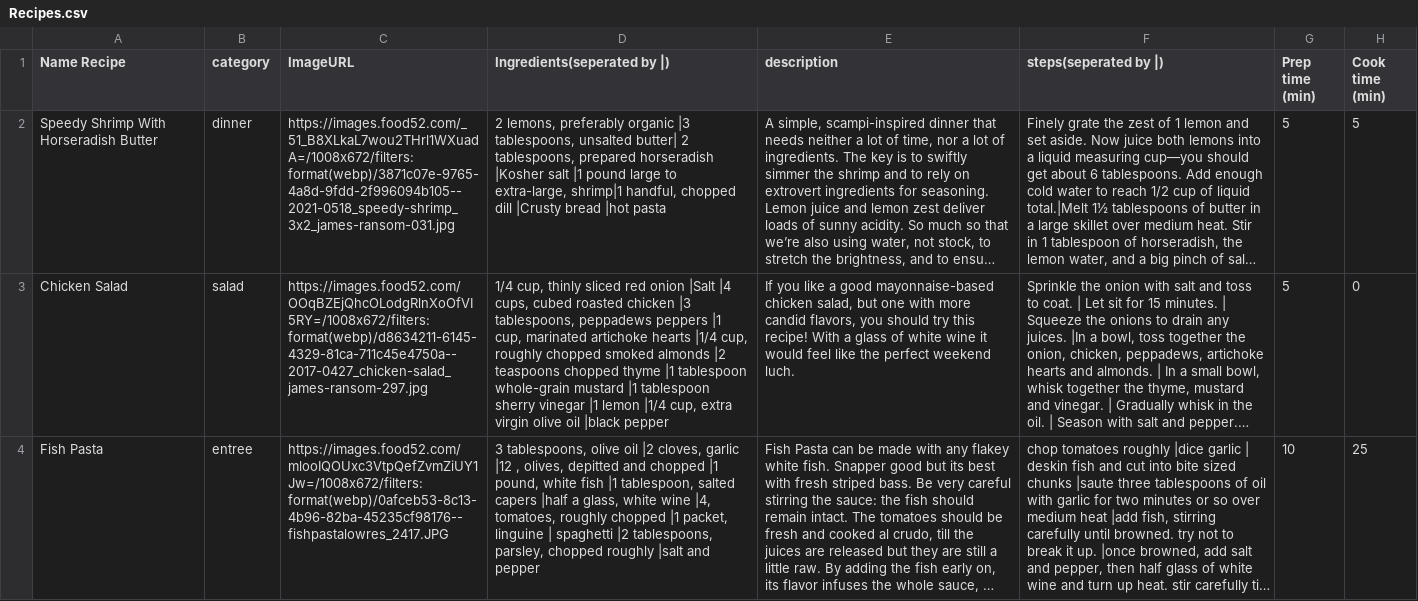
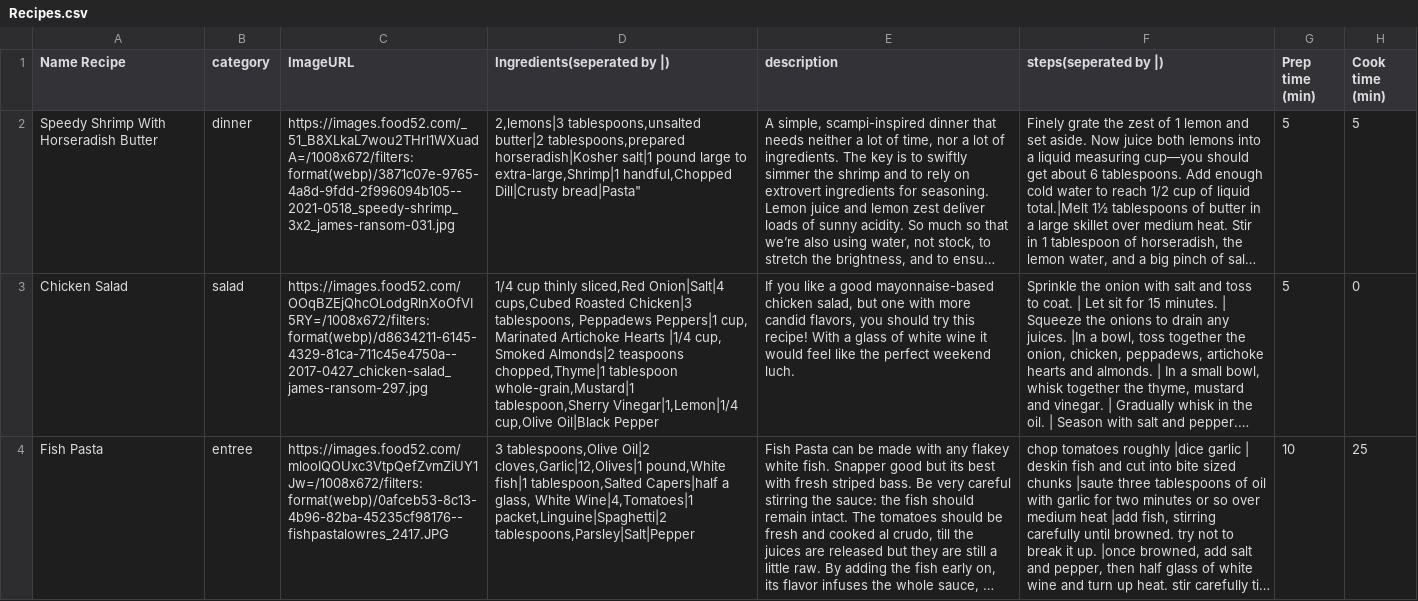
Before and after one commit to Diedericovich/ChefByStep, a CSV file: ChefByStep.API/Helpers/Datafiles/Recipes.csv, drawn as a sheet; only a part is shown; long unchanged cells end in …; the diff covers the shown part only; the diff names each change by its address in the sheet, - before the commit and + after, or states it on an @@ line.

Commit message:
DataSeeder Extensions

```diff
--- a/ChefByStep.API/Helpers/Datafiles/Recipes.csv
+++ b/ChefByStep.API/Helpers/Datafiles/Recipes.csv
-D2 (Ingredients(seperated by |)): 2 lemons, preferably organic |3 tablespoons, unsalted butter| 2 tablespoons, prepared horseradish |Kosher salt |1 pound large to extra-large, shrimp|1 handful, chopped dill |Crusty bread |hot pasta
+D2 (Ingredients(seperated by |)): 2,lemons|3 tablespoons,unsalted butter|2 tablespoons,prepared horseradish|Kosher salt|1 pound large to extra-large,Shrimp|1 handful,Chopped Dill|Crusty bread|Pasta"
-D3 (Ingredients(seperated by |)): 1/4 cup, thinly sliced red onion |Salt |4 cups, cubed roasted chicken |3 tablespoons, peppadews peppers |1 cup, marinated artichoke hearts |1/4 cup, roughly chopped smoked almonds |2 teaspoons chopped thyme |1 tablespoon whole-grain mustard |1 tablespoon sherry vinegar |1 lemon |1/4 cup, extra virgin olive oil |black pepper
+D3 (Ingredients(seperated by |)): 1/4 cup thinly sliced,Red Onion|Salt|4 cups,Cubed Roasted Chicken|3 tablespoons, Peppadews Peppers|1 cup, Marinated Artichoke Hearts |1/4 cup, Smoked Almonds|2 teaspoons chopped,Thyme|1 tablespoon whole-grain,Mustard|1 tablespoon,Sherry Vinegar|1,Lemon|1/4 cup,Olive Oil|Black Pepper
-D4 (Ingredients(seperated by |)): 3 tablespoons, olive oil |2 cloves, garlic |12 , olives, depitted and chopped |1 pound, white fish |1 tablespoon, salted capers |half a glass, white wine |4, tomatoes, roughly chopped |1 packet, linguine | spaghetti |2 tablespoons, parsley, chopped roughly |salt and pepper
+D4 (Ingredients(seperated by |)): 3 tablespoons,Olive Oil|2 cloves,Garlic|12,Olives|1 pound,White fish|1 tablespoon,Salted Capers|half a glass, White Wine|4,Tomatoes|1 packet,Linguine|Spaghetti|2 tablespoons,Parsley|Salt|Pepper
```
Also changed, not shown: 3 edited cells elsewhere in this file, 10 other files.
